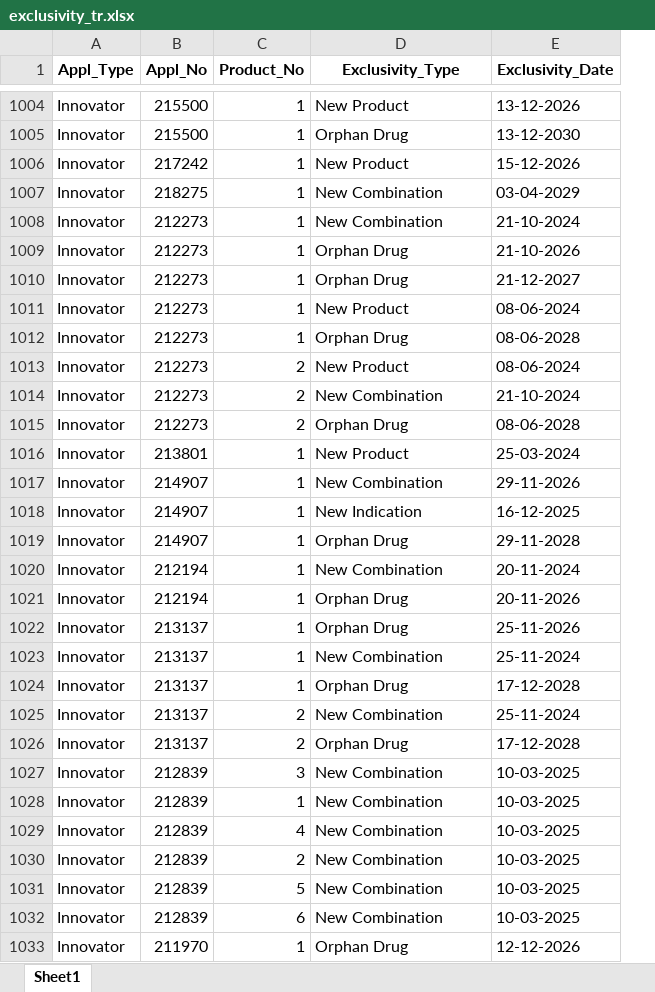
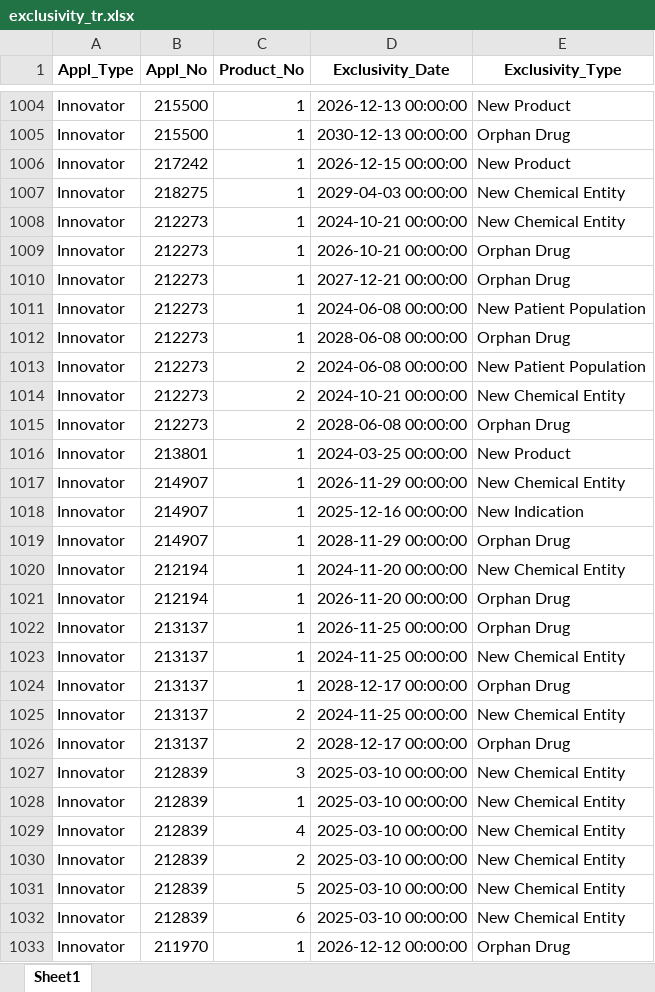
Before and after one commit to juanjomarcruz/FDA_Orange_Book_Project, an Excel workbook: 1_Data/Data_Transformed/exclusivity_tr.xlsx, sheet Sheet1, drawn as a sheet; only a part is shown, gaps mark what is left out; values as stored, in another font and other column widths than the file's, no borders; removed rows and columns are numbered as before the commit, all else as after; the diff covers the shown part only; the diff names each change by its address in the sheet, - before the commit and + after, or states it on an @@ line.

Commit message:
PreAnalysis, Cleaning and Transformation of Exclusivity and Product tables is completed.

```diff
--- a/1_Data/Data_Transformed/exclusivity_tr.xlsx (sheet Sheet1)
+++ b/1_Data/Data_Transformed/exclusivity_tr.xlsx (sheet Sheet1)
+column D (Exclusivity_Date), rows 1004-1033: 2026-12-13 00:00:00 | 2030-12-13 00:00:00 | 2026-12-15 00:00:00 | 2029-04-03 00:00:00 | 2024-10-21 00:00:00 | 2026-10-21 00:00:00 | 2027-12-21 00:00:00 | 2024-06-08 00:00:00 | 2028-06-08 00:00:00 | 2024-06-08 00:00:00 | 2024-10-21 00:00:00 | 2028-06-08 00:00:00 | 2024-03-25 00:00:00 | 2026-11-29 00:00:00 | 2025-12-16 00:00:00 | 2028-11-29 00:00:00 | 2024-11-20 00:00:00 | 2026-11-20 00:00:00 | 2026-11-25 00:00:00 | 2024-11-25 00:00:00 | 2028-12-17 00:00:00 | 2024-11-25 00:00:00 | 2028-12-17 00:00:00 | 2025-03-10 00:00:00 | 2025-03-10 00:00:00 | 2025-03-10 00:00:00 | 2025-03-10 00:00:00 | 2025-03-10 00:00:00 | 2025-03-10 00:00:00 | 2026-12-12 00:00:00
-column E (Exclusivity_Date), rows 1004-1033: 13-12-2026 | 13-12-2030 | 15-12-2026 | 03-04-2029 | 21-10-2024 | 21-10-2026 | 21-12-2027 | 08-06-2024 | 08-06-2028 | 08-06-2024 | 21-10-2024 | 08-06-2028 | 25-03-2024 | 29-11-2026 | 16-12-2025 | 29-11-2028 | 20-11-2024 | 20-11-2026 | 25-11-2026 | 25-11-2024 | 17-12-2028 | 25-11-2024 | 17-12-2028 | 10-03-2025 | 10-03-2025 | 10-03-2025 | 10-03-2025 | 10-03-2025 | 10-03-2025 | 12-12-2026
-E1007:E1008 (Exclusivity_Type): New Combination
+E1007:E1008 (Exclusivity_Type): New Chemical Entity
-E1011 (Exclusivity_Type): New Product
+E1011 (Exclusivity_Type): New Patient Population
-E1013 (Exclusivity_Type): New Product
+E1013 (Exclusivity_Type): New Patient Population
-E1014 (Exclusivity_Type): New Combination
+E1014 (Exclusivity_Type): New Chemical Entity
-E1017 (Exclusivity_Type): New Combination
+E1017 (Exclusivity_Type): New Chemical Entity
-E1020 (Exclusivity_Type): New Combination
+E1020 (Exclusivity_Type): New Chemical Entity
-E1023 (Exclusivity_Type): New Combination
+E1023 (Exclusivity_Type): New Chemical Entity
-E1025 (Exclusivity_Type): New Combination
+E1025 (Exclusivity_Type): New Chemical Entity
-E1027:E1032 (Exclusivity_Type): New Combination
+E1027:E1032 (Exclusivity_Type): New Chemical Entity
```
Also changed, not shown: 690 edited cells elsewhere in this sheet, 7 other files.
